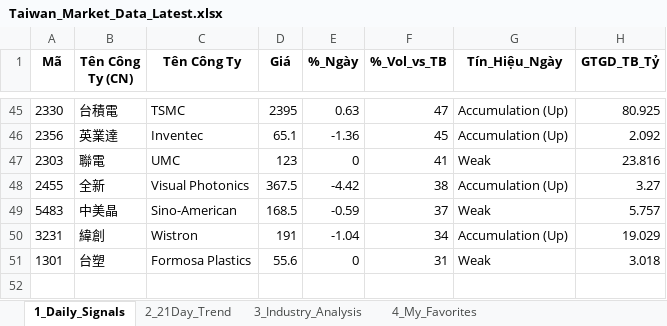
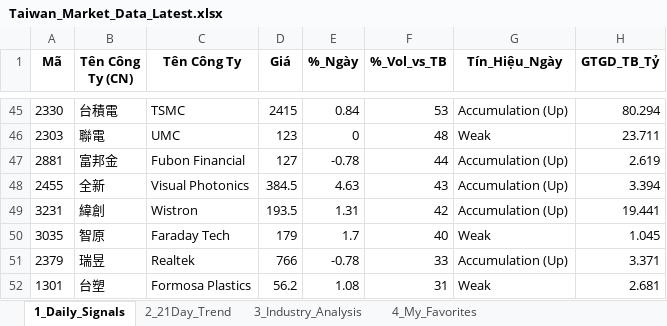
Before and after one commit to chipmoon/dashboard-tw, an Excel workbook: Taiwan_Market_Data_Latest.xlsx, sheet 1_Daily_Signals, drawn as a sheet; only a part is shown, gaps mark what is left out; values as stored, in another font and other column widths than the file's, no borders; removed rows and columns are numbered as before the commit, all else as after; the diff covers the shown part only; the diff names each change by its address in the sheet, - before the commit and + after, or states it on an @@ line.

```diff
--- a/Taiwan_Market_Data_Latest.xlsx (sheet 1_Daily_Signals)
+++ b/Taiwan_Market_Data_Latest.xlsx (sheet 1_Daily_Signals)
-D45 (Giá): 2395
+D45 (Giá): 2415
-E45 (%_Ngày): 0.63
+E45 (%_Ngày): 0.84
-F45 (%_Vol_vs_TB): 47
+F45 (%_Vol_vs_TB): 53
-H45 (GTGD_TB_Tỷ): 80.925
+H45 (GTGD_TB_Tỷ): 80.294
-row 46: 2356 | 英業達 | Inventec | 65.1 | -1.36 | 45 | Accumulation (Up) | 2.092
-F46 (%_Vol_vs_TB): 41
+F46 (%_Vol_vs_TB): 48
-H46 (GTGD_TB_Tỷ): 23.816
+H46 (GTGD_TB_Tỷ): 23.711
+row 47: 2881 | 富邦金 | Fubon Financial | 127 | -0.78 | 44 | Accumulation (Up) | 2.619
-D48 (Giá): 367.5
+D48 (Giá): 384.5
-E48 (%_Ngày): -4.42
+E48 (%_Ngày): 4.63
-F48 (%_Vol_vs_TB): 38
+F48 (%_Vol_vs_TB): 43
-H48 (GTGD_TB_Tỷ): 3.27
+H48 (GTGD_TB_Tỷ): 3.394
-row 49: 5483 | 中美晶 | Sino-American | 168.5 | -0.59 | 37 | Weak | 5.757
-D49 (Giá): 191
+D49 (Giá): 193.5
-E49 (%_Ngày): -1.04
+E49 (%_Ngày): 1.31
-F49 (%_Vol_vs_TB): 34
+F49 (%_Vol_vs_TB): 42
-H49 (GTGD_TB_Tỷ): 19.029
+H49 (GTGD_TB_Tỷ): 19.441
+row 50: 3035 | 智原 | Faraday Tech | 179 | 1.7 | 40 | Weak | 1.045
+row 51: 2379 | 瑞昱 | Realtek | 766 | -0.78 | 33 | Accumulation (Up) | 3.371
-D52 (Giá): 55.6
+D52 (Giá): 56.2
-E52 (%_Ngày): 0
+E52 (%_Ngày): 1.08
-H52 (GTGD_TB_Tỷ): 3.018
+H52 (GTGD_TB_Tỷ): 2.681
```
Also changed, not shown: 32 added rows, 32 removed rows and 44 edited cells elsewhere in this sheet, sheet 2_21Day_Trend, sheet 3_Industry_Analysis, sheet 4_My_Favorites.
